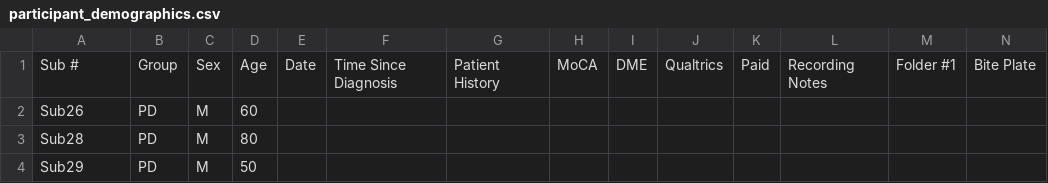
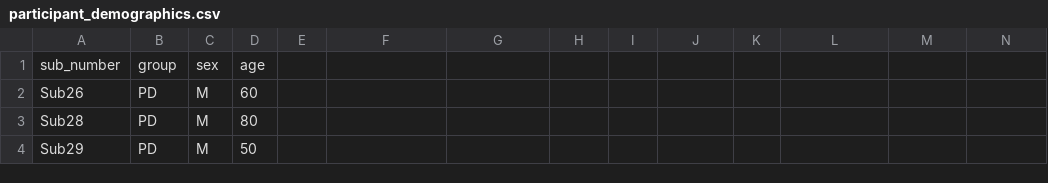
Before and after one commit to micah-hirsch/Sensor-Effects-Project, a CSV file: Data Analysis/Participant Information/participant_demographics.csv, drawn as a sheet; only a part is shown; removed rows and columns are numbered as before the commit, all else as after; rows hold the shown columns only; the diff names each change by its address in the sheet, - before the commit and + after, or states it on an @@ line.

Commit message:
Updated participant info script

```diff
--- a/Data Analysis/Participant Information/participant_demographics.csv
+++ b/Data Analysis/Participant Information/participant_demographics.csv
-row 1: Sub # | Group | Sex | Age | Date | Time Since Diagnosis | Patient History | MoCA | DME | Qualtrics | Paid | Recording Notes | Folder #1 | Bite Plate
+row 1: sub_number | group | sex | age
```
Also changed, not shown: 1 other file.
